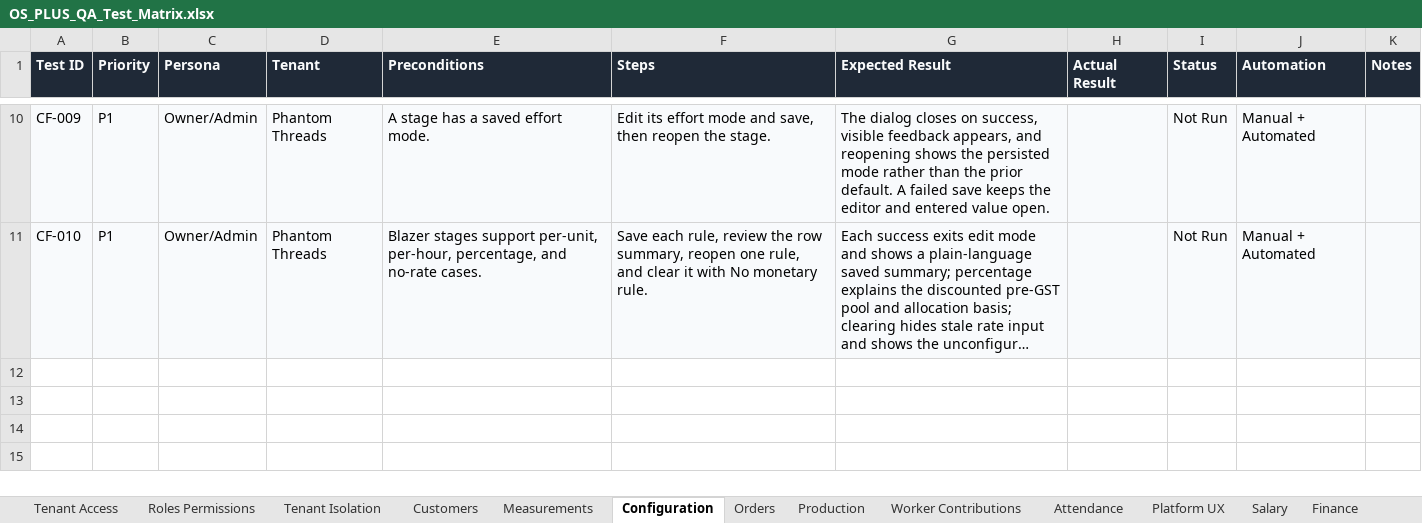
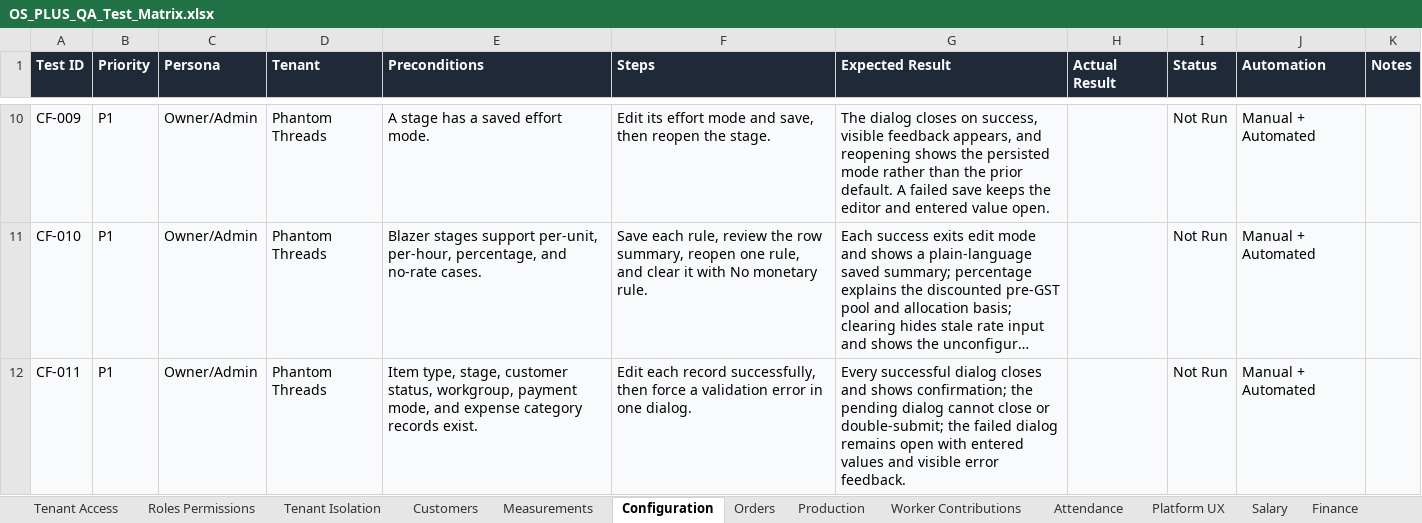
Before and after one commit to Abhijit-sai/os-plus, an Excel workbook: docs/OS_PLUS_QA_Test_Matrix.xlsx, sheet Configuration, drawn as a sheet; only a part is shown, gaps mark what is left out; long unchanged cells end in …; values as stored, in another font and other column widths than the file's, no borders; table styles not drawn; the diff names each change by its address in the sheet, - before the commit and + after, or states it on an @@ line.

Commit message:
fix: close successful action dialogs

```diff
--- a/docs/OS_PLUS_QA_Test_Matrix.xlsx (sheet Configuration)
+++ b/docs/OS_PLUS_QA_Test_Matrix.xlsx (sheet Configuration)
+row 12: CF-011 | P1 | Owner/Admin | Phantom Threads | Item type, stage, customer status, workgroup, payment mode, and expense category records exist. | Edit each record successfully, then force a validation error in one dialog. | Every successful dialog closes and shows confirmation; the pending dialog cannot close or double-submit; the failed dialog remains open with entered values and visible error feedback. |  | Not Run | Manual + Automated
```
Also changed, not shown: sheet Attachments, 10 other files.
